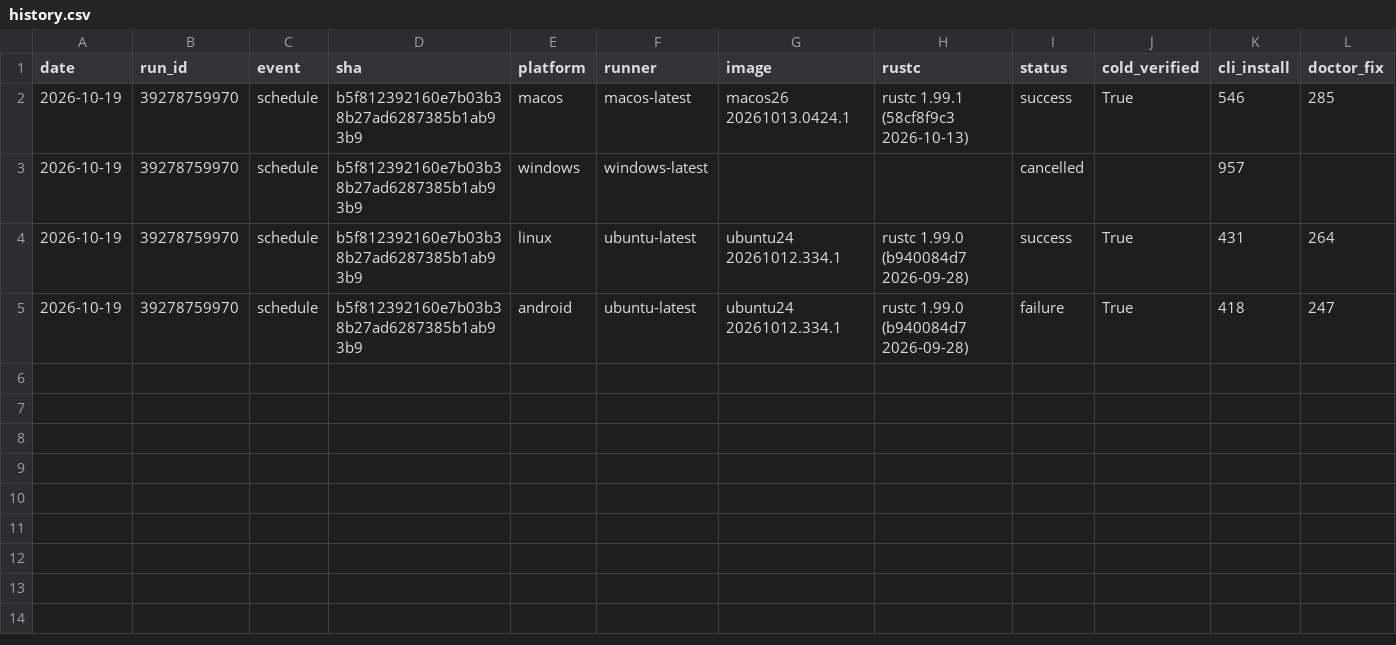
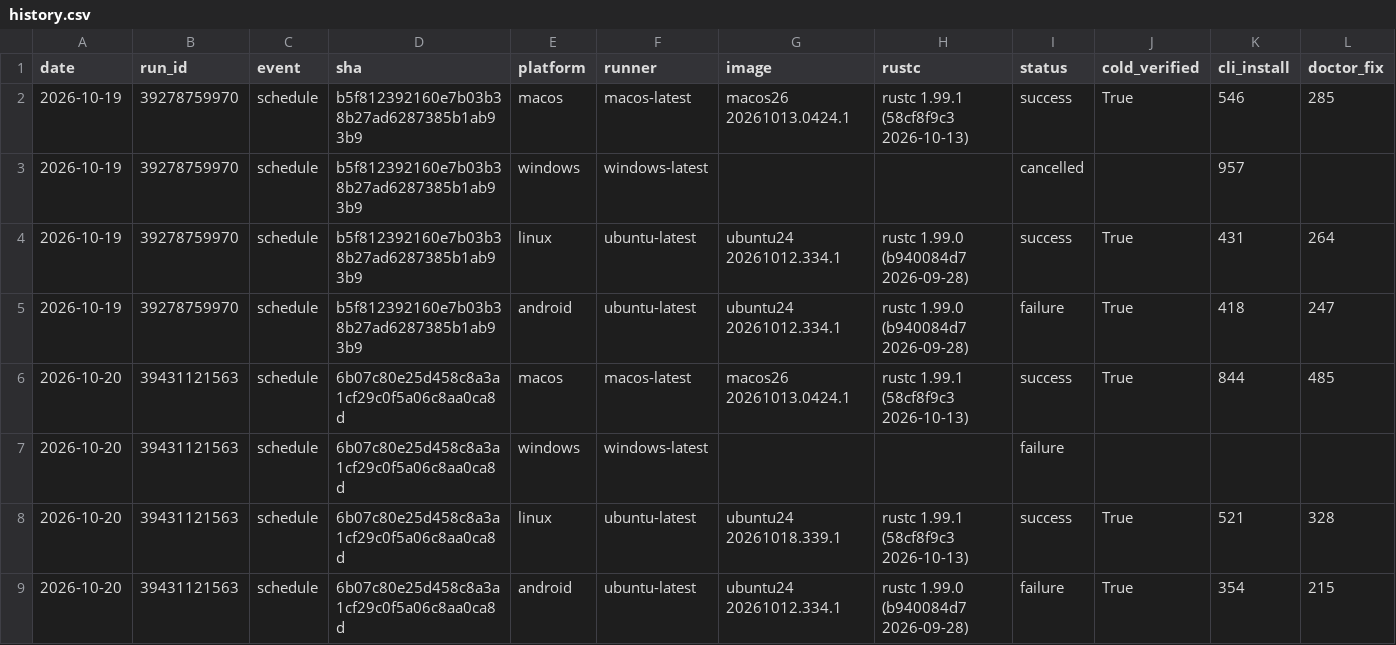
Before and after one commit to water-rs/waterui, a CSV file: cli-e2e/history.csv, drawn as a sheet; only a part is shown; rows hold the shown columns only; the diff names each change by its address in the sheet, - before the commit and + after, or states it on an @@ line.

```diff
--- a/cli-e2e/history.csv
+++ b/cli-e2e/history.csv
+row 6: 2026-10-20 | 39431121563 | schedule | 6b07c80e25d458c8a3a1cf29c0f5a06c8aa0ca8d | macos | macos-latest | macos26 20261013.0424.1 | rustc 1.99.1 (58cf8f9c3 2026-10-13) | success | True | 844 | 485
+row 7: 2026-10-20 | 39431121563 | schedule | 6b07c80e25d458c8a3a1cf29c0f5a06c8aa0ca8d | windows | windows-latest |  |  | failure
+row 8: 2026-10-20 | 39431121563 | schedule | 6b07c80e25d458c8a3a1cf29c0f5a06c8aa0ca8d | linux | ubuntu-latest | ubuntu24 20261018.339.1 | rustc 1.99.1 (58cf8f9c3 2026-10-13) | success | True | 521 | 328
+row 9: 2026-10-20 | 39431121563 | schedule | 6b07c80e25d458c8a3a1cf29c0f5a06c8aa0ca8d | android | ubuntu-latest | ubuntu24 20261012.334.1 | rustc 1.99.0 (b940084d7 2026-09-28) | failure | True | 354 | 215
```
Also changed, not shown: 1 other file.
